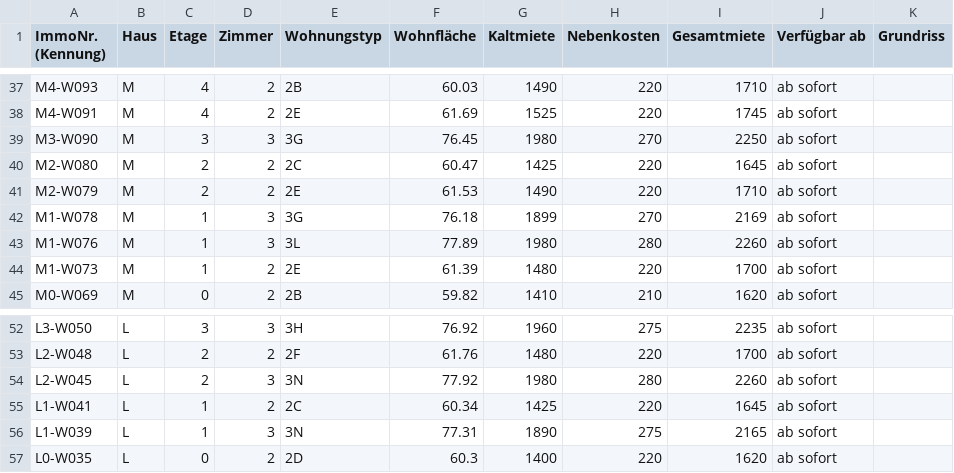
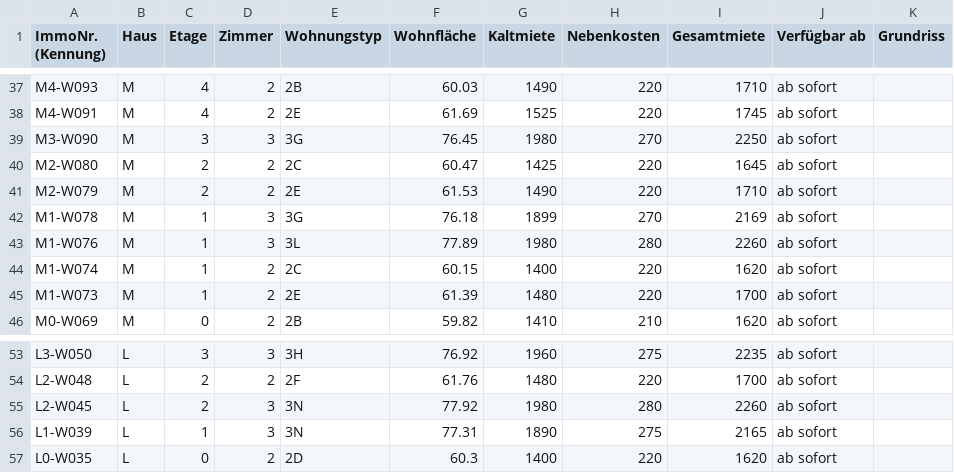
Before and after one commit to kkrainov/friedas-tracker, a CSV file: friedas_data.csv, drawn as a sheet; only a part is shown, gaps mark what is left out; removed rows and columns are numbered as before the commit, all else as after; the diff names each change by its address in the sheet, - before the commit and + after, or states it on an @@ line.

Commit message:
Update: 2026-08-03

```diff
--- a/friedas_data.csv
+++ b/friedas_data.csv
+row 44: M1-W074 | M | 1 | 2 | 2C | 60.15 | 1400 | 220 | 1620 | ab sofort
-row 55: L1-W041 | L | 1 | 2 | 2C | 60.34 | 1425 | 220 | 1645 | ab sofort
```
